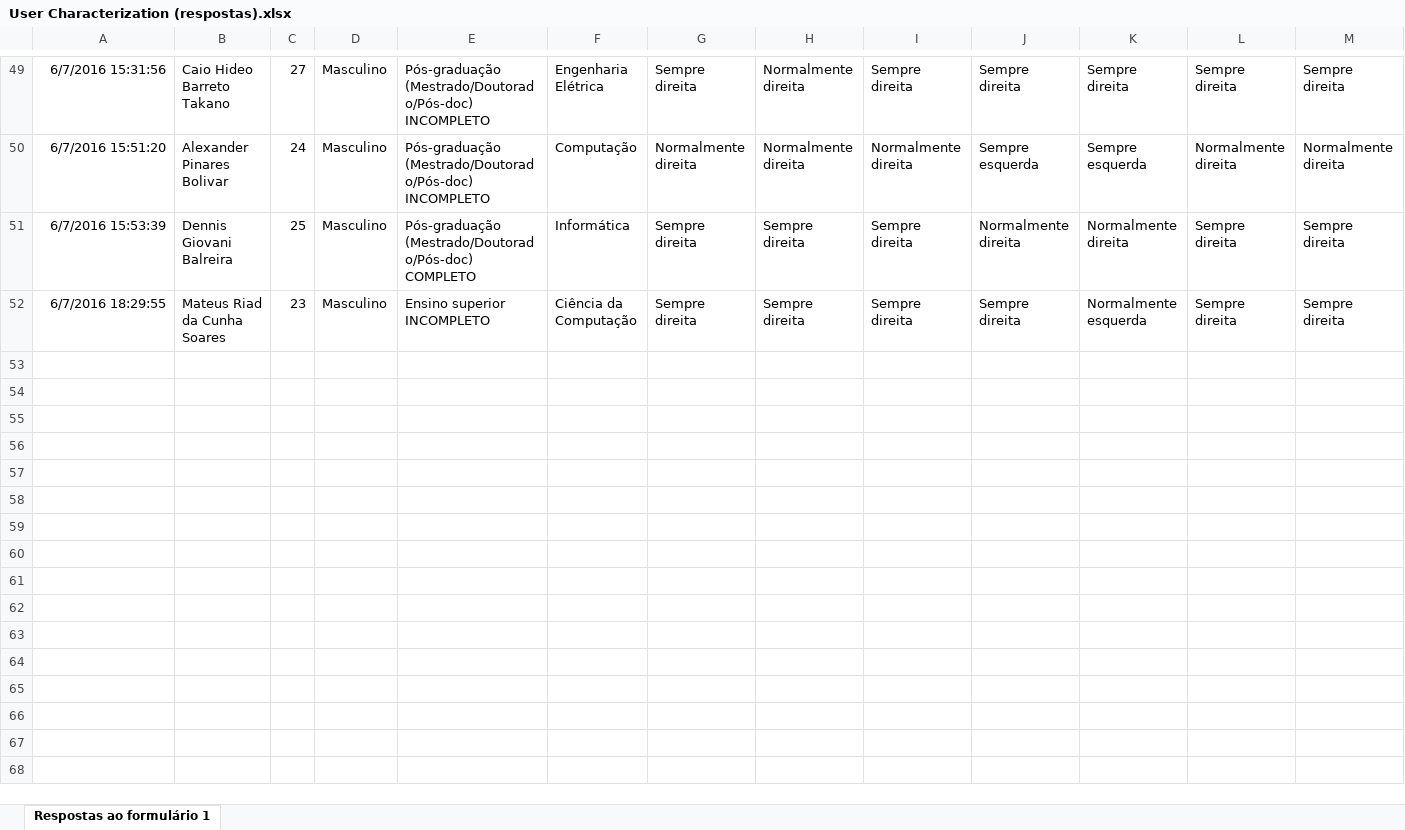
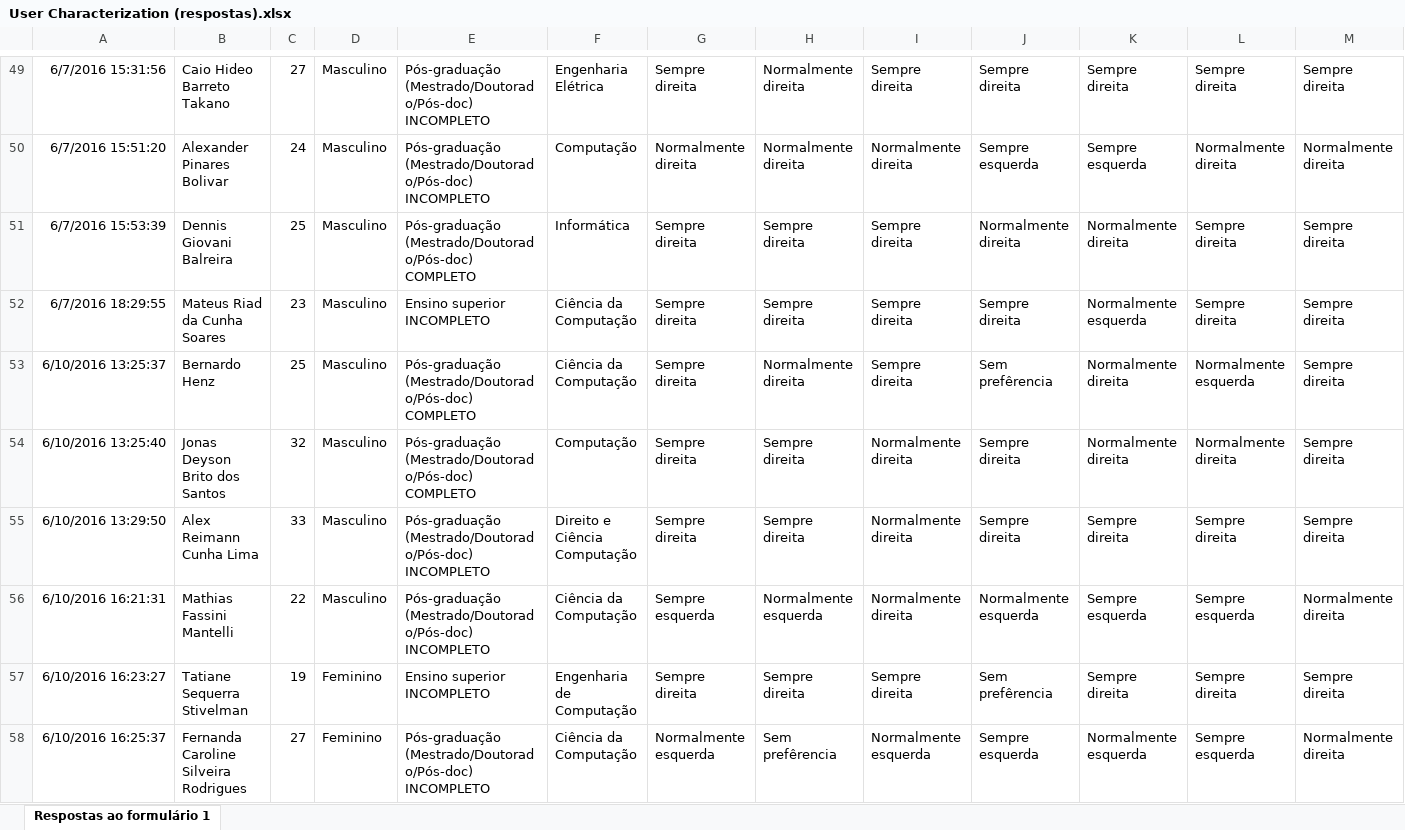
Before and after one commit to jggrandi/DataAnalysis3DController, an Excel workbook: Forms/User Characterization (respostas).xlsx, sheet Respostas ao formulário 1, drawn as a sheet; only a part is shown, gaps mark what is left out; values as stored, in another font and other column widths than the file's, no borders; charts and pictures not drawn; rows hold the shown columns only; the diff covers the shown part only; the diff names each change by its address in the sheet, - before the commit and + after, or states it on an @@ line.

```diff
--- a/Forms/User Characterization (respostas).xlsx (sheet Respostas ao formulário 1)
+++ b/Forms/User Characterization (respostas).xlsx (sheet Respostas ao formulário 1)
+row 53: 6/10/2016 13:25:37 | Bernardo Henz | 25 | Masculino | Pós-graduação (Mestrado/Doutorado/Pós-doc) COMPLETO | Ciência da Computação | Sempre direita | Normalmente direita | Sempre direita | Sem prefêrencia | Normalmente direita | Normalmente esquerda | Sempre direita
+row 54: 6/10/2016 13:25:40 | Jonas Deyson Brito dos Santos | 32 | Masculino | Pós-graduação (Mestrado/Doutorado/Pós-doc) COMPLETO | Computação | Sempre direita | Sempre direita | Normalmente direita | Sempre direita | Normalmente direita | Normalmente direita | Sempre direita
+row 55: 6/10/2016 13:29:50 | Alex Reimann Cunha Lima | 33 | Masculino | Pós-graduação (Mestrado/Doutorado/Pós-doc) INCOMPLETO | Direito e Ciência Computação | Sempre direita | Sempre direita | Normalmente direita | Sempre direita | Sempre direita | Sempre direita | Sempre direita
+row 56: 6/10/2016 16:21:31 | Mathias Fassini Mantelli | 22 | Masculino | Pós-graduação (Mestrado/Doutorado/Pós-doc) INCOMPLETO | Ciência da Computação | Sempre esquerda | Normalmente esquerda | Normalmente direita | Normalmente esquerda | Sempre esquerda | Sempre esquerda | Normalmente direita
+row 57: 6/10/2016 16:23:27 | Tatiane Sequerra Stivelman | 19 | Feminino | Ensino superior INCOMPLETO | Engenharia de Computação | Sempre direita | Sempre direita | Sempre direita | Sem prefêrencia | Sempre direita | Sempre direita | Sempre direita
+row 58: 6/10/2016 16:25:37 | Fernanda Caroline Silveira Rodrigues | 27 | Feminino | Pós-graduação (Mestrado/Doutorado/Pós-doc) INCOMPLETO | Ciência da Computação | Normalmente esquerda | Sem prefêrencia | Normalmente esquerda | Sempre esquerda | Normalmente esquerda | Sempre esquerda | Normalmente direita
```
Also changed, not shown: 6 added rows elsewhere in this sheet, Forms/AfterTest (respostas).xlsx, 1 other file.
